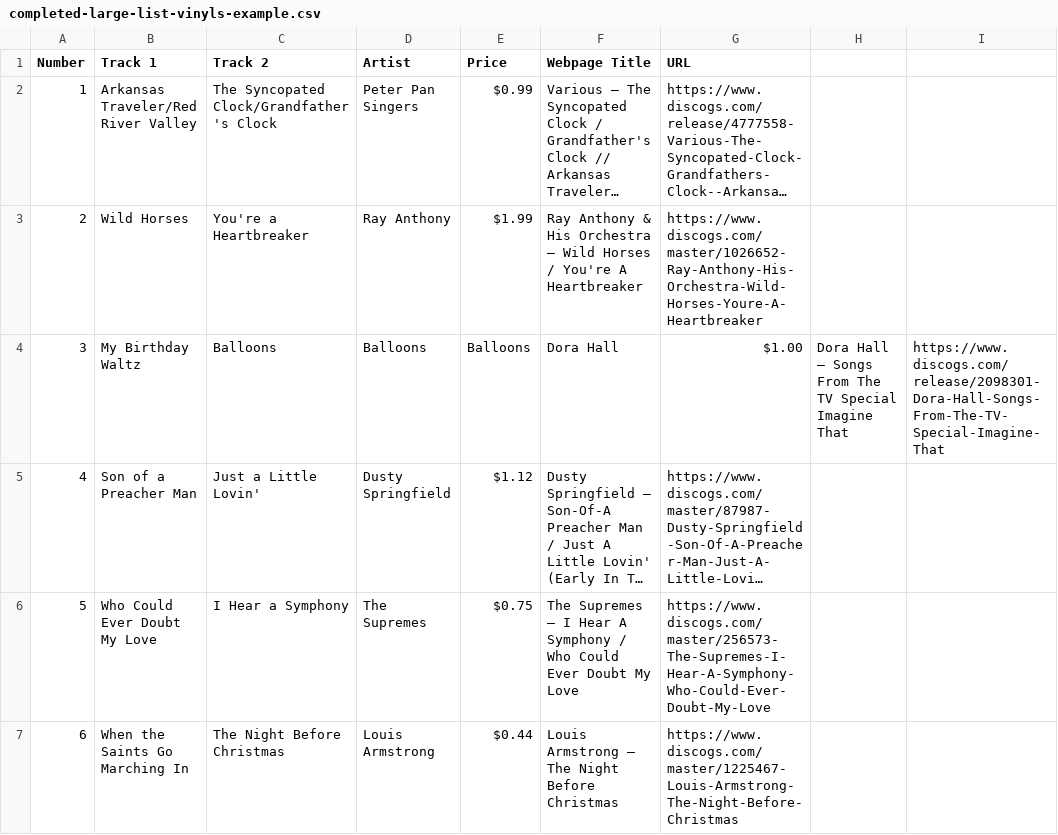
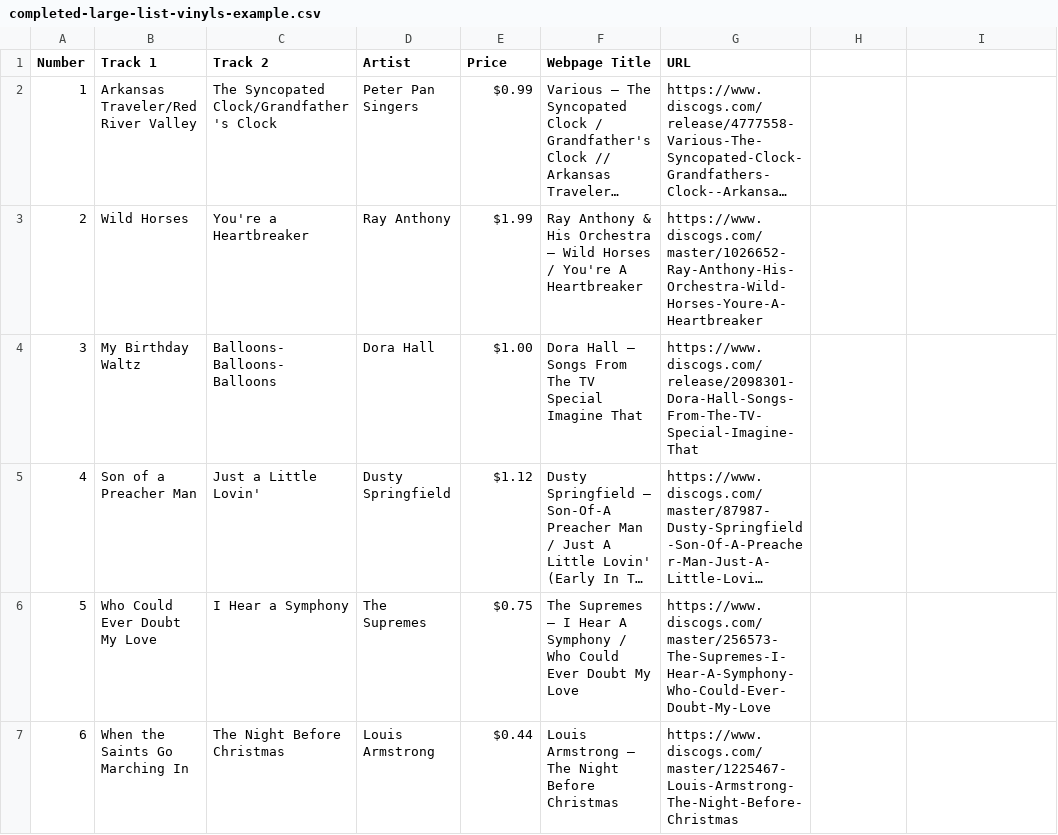
Before and after one commit to jmishic/selenium-vinyl-scanner, a CSV file: completed-large-list-vinyls-example.csv, drawn as a sheet; only a part is shown; long unchanged cells end in …; the diff names each change by its address in the sheet, - before the commit and + after, or states it on an @@ line.

Commit message:
Update completed-large-list-vinyls-example.csv

```diff
--- a/completed-large-list-vinyls-example.csv
+++ b/completed-large-list-vinyls-example.csv
-C4 (Track 2): Balloons
+C4 (Track 2): Balloons- Balloons- Balloons
-D4 (Artist): Balloons
+D4 (Artist): Dora Hall
-E4 (Price): Balloons
+E4 (Price): $1.00
-F4 (Webpage Title): Dora Hall
+F4 (Webpage Title): Dora Hall – Songs From The TV Special Imagine That
-G4 (URL): $1.00
+G4 (URL): https://www.discogs.com/release/2098301-Dora-Hall-Songs-From-The-TV-Special-Imagine-That
-H4: Dora Hall – Songs From The TV Special Imagine That
+H4: (empty)
-I4: https://www.discogs.com/release/2098301-Dora-Hall-Songs-From-The-TV-Special-Imagine-That
+I4: (empty)
```
